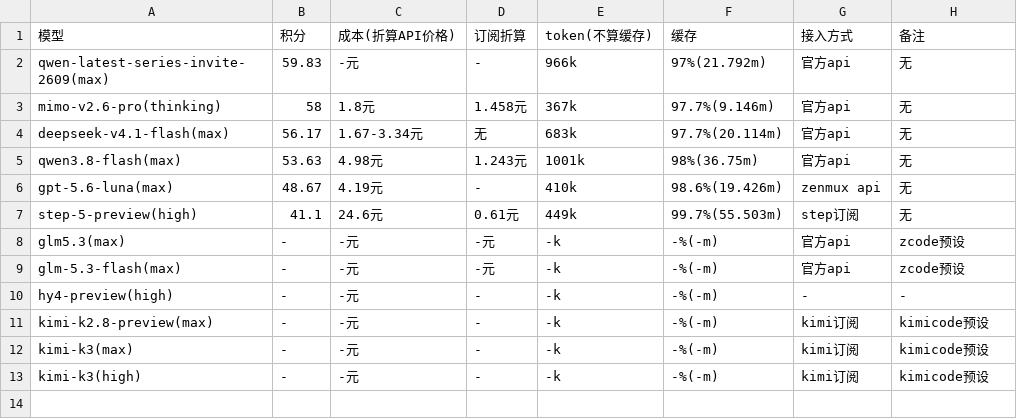
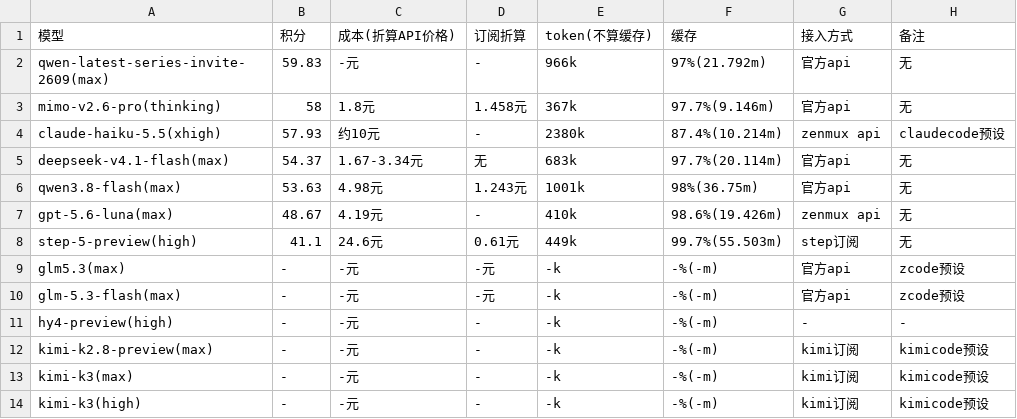
Before and after one commit to snnh/code_bench, a CSV file: docs/data/code_bench/v1.4-rust-v3.1.csv, drawn as a sheet.

Commit message:
code_bench: add claude-haiku-5.5 rust v3.1 result, rescore deepseek-v4.1-flash
- 新增模型 claude-haiku-5.5(xhigh)：rust v3.1 57.93/100（2380k token，约10元，zenmux api / claudecode预设），并进入「排行」第 5 位
- deepseek-v4.1-flash(max) rust v3.1 重评为 54.37/100
- 清理 rust v3.1 表中误复制的重复行（claude-haiku-5.5 只保留 57.93 一行）
- 重新生成 docs/bench.html 与 v1.4-rank.csv / v1.4-rust-v3.1.csv（sync_md.py --check 全无变化）

```diff
--- a/docs/data/code_bench/v1.4-rust-v3.1.csv
+++ b/docs/data/code_bench/v1.4-rust-v3.1.csv
@@ -3,3 +3,4 @@
 "mimo-v2.6-pro(thinking)","58","1.8元","1.458元","367k","97.7%(9.146m)","官方api","无"
-"deepseek-v4.1-flash(max)","56.17","1.67-3.34元","无","683k","97.7%(20.114m)","官方api","无"
+"claude-haiku-5.5(xhigh)","57.93","约10元","-","2380k","87.4%(10.214m)","zenmux api","claudecode预设"
+"deepseek-v4.1-flash(max)","54.37","1.67-3.34元","无","683k","97.7%(20.114m)","官方api","无"
 "qwen3.8-flash(max)","53.63","4.98元","1.243元","1001k","98%(36.75m)","官方api","无"
```
Also changed, not shown: docs/data/code_bench/v1.4-rank.csv, 2 other files.
